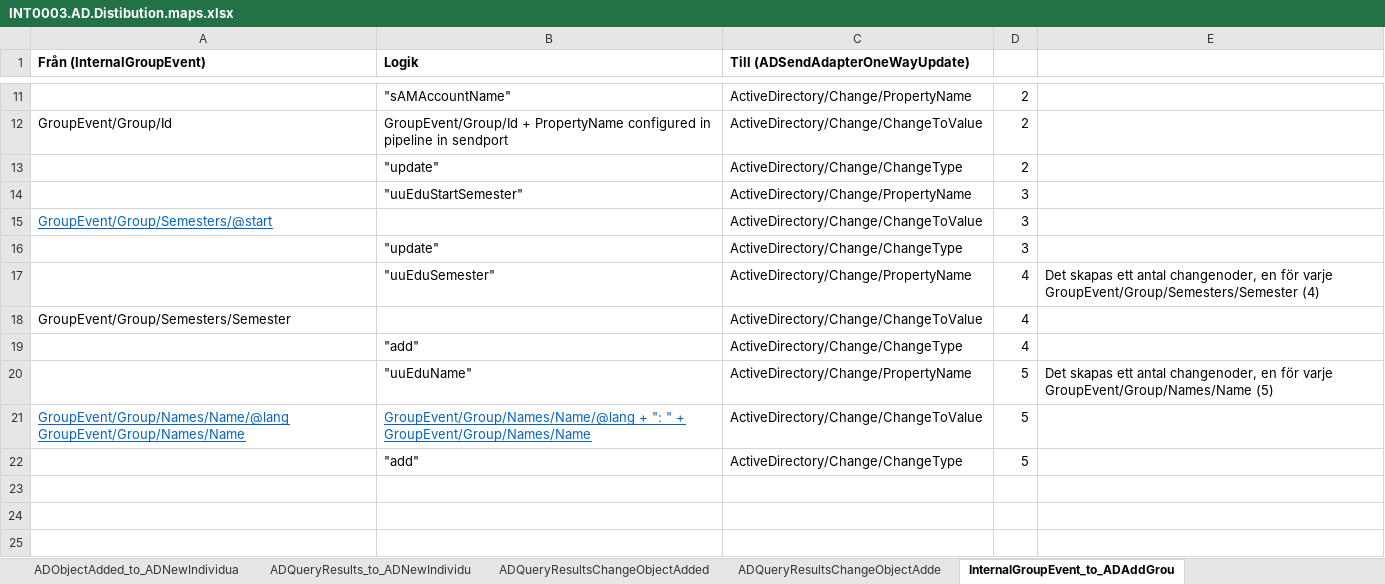
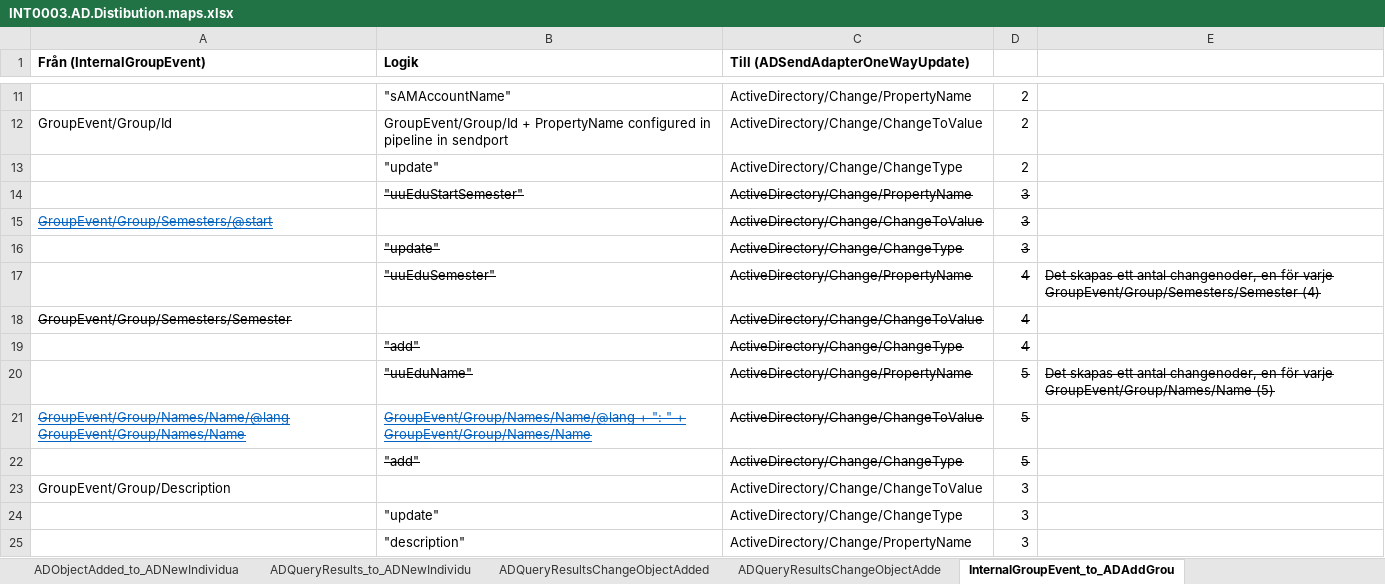
Before and after one commit to uppsala-university/uu-integration-biztalk, an Excel workbook: INT0003.AD.Distribution/Src/Files/INT0003.AD.Distibution.maps.xlsx, sheet InternalGroupEvent_to_ADAddGrou, drawn as a sheet; only a part is shown, gaps mark what is left out; values as stored, in another font and other column widths than the file's, no borders; the diff names each change by its address in the sheet, - before the commit and + after, or states it on an @@ line.

```diff
--- a/INT0003.AD.Distribution/Src/Files/INT0003.AD.Distibution.maps.xlsx (sheet InternalGroupEvent_to_ADAddGrou)
+++ b/INT0003.AD.Distribution/Src/Files/INT0003.AD.Distibution.maps.xlsx (sheet InternalGroupEvent_to_ADAddGrou)
-B14:D14 strikethrough: off
+B14:D14 strikethrough: on
-A15 strikethrough: off
+A15 strikethrough: on
-C15:D15 strikethrough: off
+C15:D15 strikethrough: on
-B16:D16 strikethrough: off
+B16:D16 strikethrough: on
-B17:E17 strikethrough: off
+B17:E17 strikethrough: on
-A18 strikethrough: off
+A18 strikethrough: on
-C18:D18 strikethrough: off
+C18:D18 strikethrough: on
-B19:D19 strikethrough: off
+B19:D19 strikethrough: on
-B20:E20 strikethrough: off
+B20:E20 strikethrough: on
-A21:D21 strikethrough: off
+A21:D21 strikethrough: on
-B22:D22 strikethrough: off
+B22:D22 strikethrough: on
+row 23: GroupEvent/Group/Description |  | ActiveDirectory/Change/ChangeToValue | 3
+row 24:  | "update" | ActiveDirectory/Change/ChangeType | 3
+row 25:  | "description" | ActiveDirectory/Change/PropertyName | 3
```
Also changed, not shown: 3 other files.
